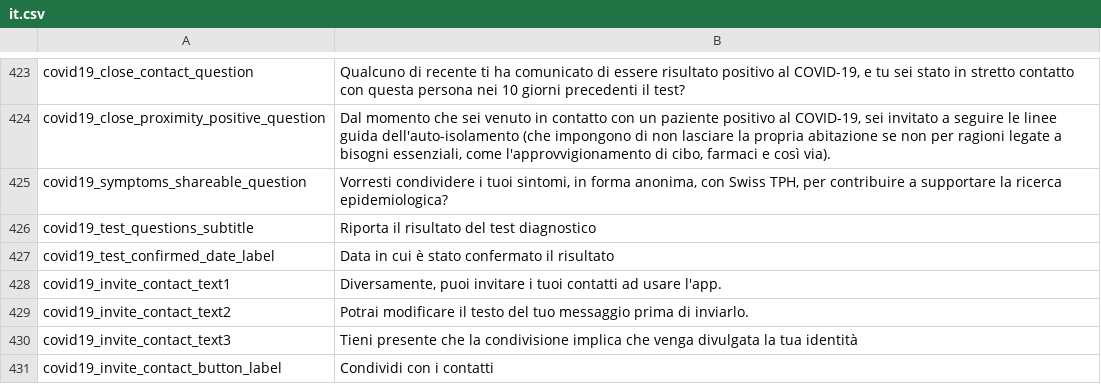
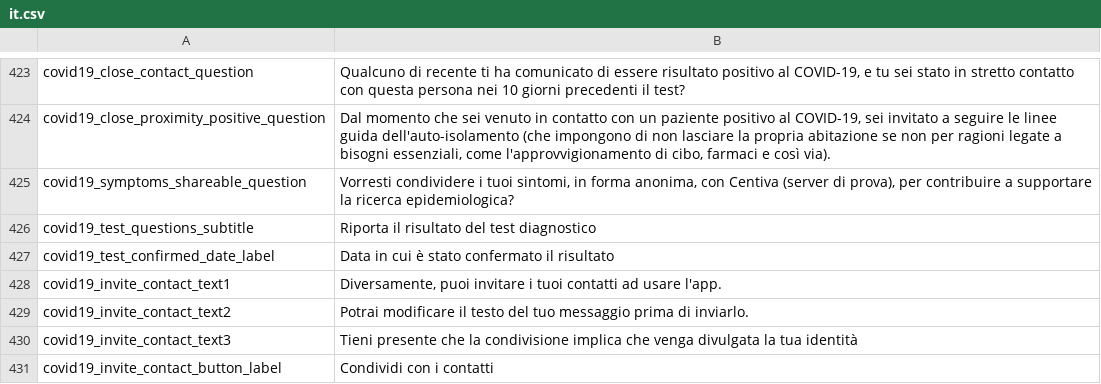
Before and after one commit to CentivaHealth/centiva-translations, a CSV file: it.csv, drawn as a sheet; only a part is shown, gaps mark what is left out; the diff covers the shown part only.

```diff
--- a/it.csv
+++ b/it.csv
@@ -424,3 +424,3 @@ covid19_close_contact_question,"Qualcuno di recente ti ha comunicato di essere r
 covid19_close_proximity_positive_question,"Dal momento che sei venuto in contatto con un paziente positivo al COVID-19, sei invitato a seguire le linee guida dell'auto-isolamento (che impongono di non lasciare la propria abitazione se non per ragioni legate a bisogni essenziali, come l'approvvigionamento di cibo, farmaci e così via)."
-covid19_symptoms_shareable_question,"Vorresti condividere i tuoi sintomi, in forma anonima, con Swiss TPH, per contribuire a supportare la ricerca epidemiologica?"
+covid19_symptoms_shareable_question,"Vorresti condividere i tuoi sintomi, in forma anonima, con Centiva (server di prova), per contribuire a supportare la ricerca epidemiologica?"
 covid19_test_questions_subtitle,"Riporta il risultato del test diagnostico"
```
Also changed, not shown: 7 added rows and 5 edited cells elsewhere in this file.
